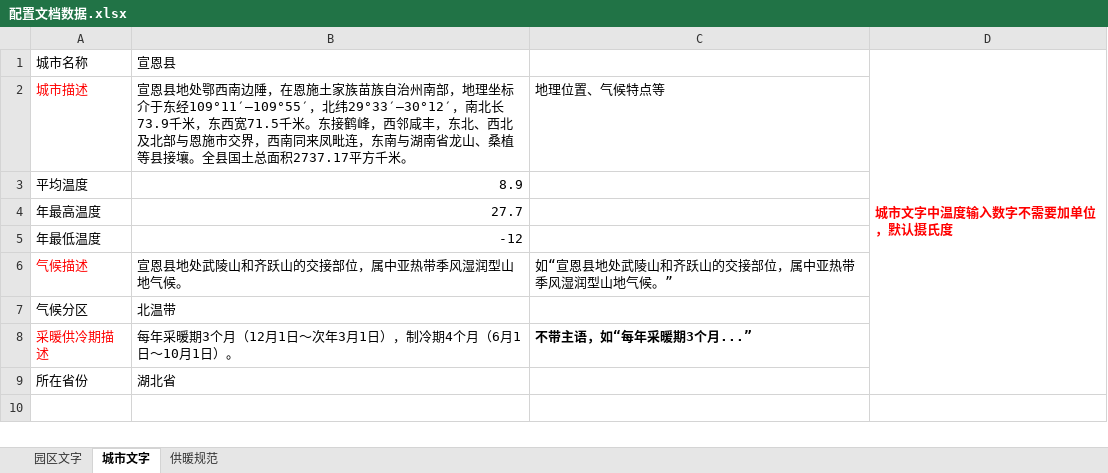
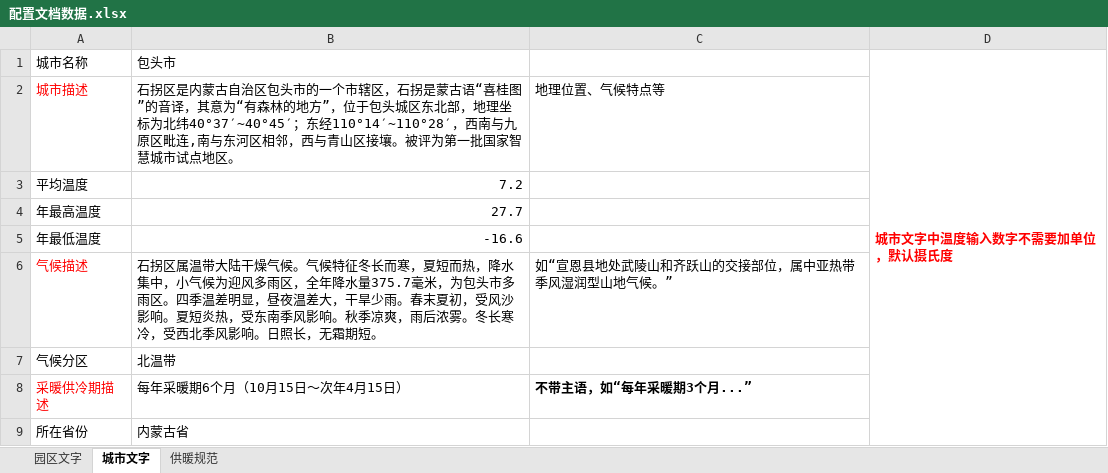
Before and after one commit to gwyxjtu/cpes_code, an Excel workbook: doc/配置文档数据.xlsx, sheet 城市文字, drawn as a sheet; values as stored, in another font and other column widths than the file's, no borders; the diff names each change by its address in the sheet, - before the commit and + after, or states it on an @@ line.

```diff
--- a/doc/配置文档数据.xlsx (sheet 城市文字)
+++ b/doc/配置文档数据.xlsx (sheet 城市文字)
-B1: 宣恩县
+B1: 包头市
-B2: 宣恩县地处鄂西南边陲，在恩施土家族苗族自治州南部，地理坐标介于东经109°11′—109°55′，北纬29°33′—30°12′，南北长73.9千米，东西宽71.5千米。东接鹤峰，西邻咸丰，东北、西北及北部与恩施市交界，西南同来凤毗连，东南与湖南省龙山、桑植等县接壤。全县国土总面积2737.17平方千米。
+B2: 石拐区是内蒙古自治区包头市的一个市辖区，石拐是蒙古语“喜桂图”的音译，其意为“有森林的地方”，位于包头城区东北部，地理坐标为北纬40°37′~40°45′；东经110°14′~110°28′，西南与九原区毗连,南与东河区相邻，西与青山区接壤。被评为第一批国家智慧城市试点地区。
-B3: 8.9
+B3: 7.2
-B5: -12
+B5: -16.6
-B6: 宣恩县地处武陵山和齐跃山的交接部位，属中亚热带季风湿润型山地气候。
+B6: 石拐区属温带大陆干燥气候。气候特征冬长而寒，夏短而热，降水集中，小气候为迎风多雨区，全年降水量375.7毫米，为包头市多雨区。四季温差明显，昼夜温差大，干旱少雨。春末夏初，受风沙影响。夏短炎热，受东南季风影响。秋季凉爽，雨后浓雾。冬长寒冷，受西北季风影响。日照长，无霜期短。
-B8: 每年采暖期3个月（12月1日～次年3月1日），制冷期4个月（6月1日～10月1日）。
+B8: 每年采暖期6个月（10月15日～次年4月15日）
-B9: 湖北省
+B9: 内蒙古省
```
Also changed, not shown: sheet 园区文字, sheet 供暖规范, 26 other files.
